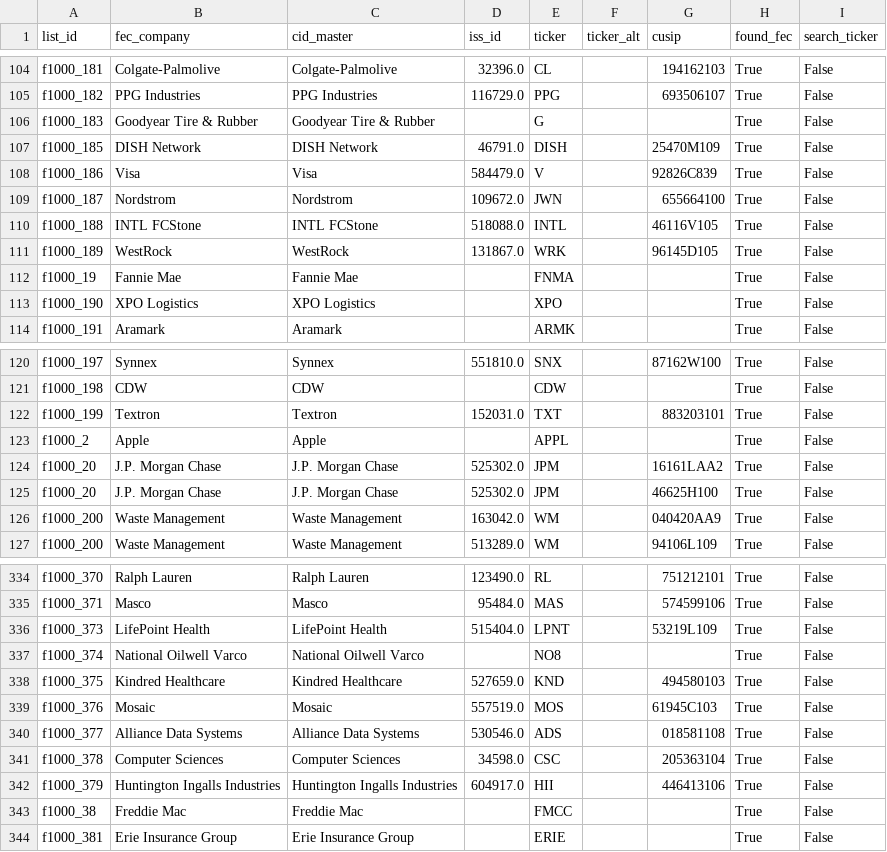
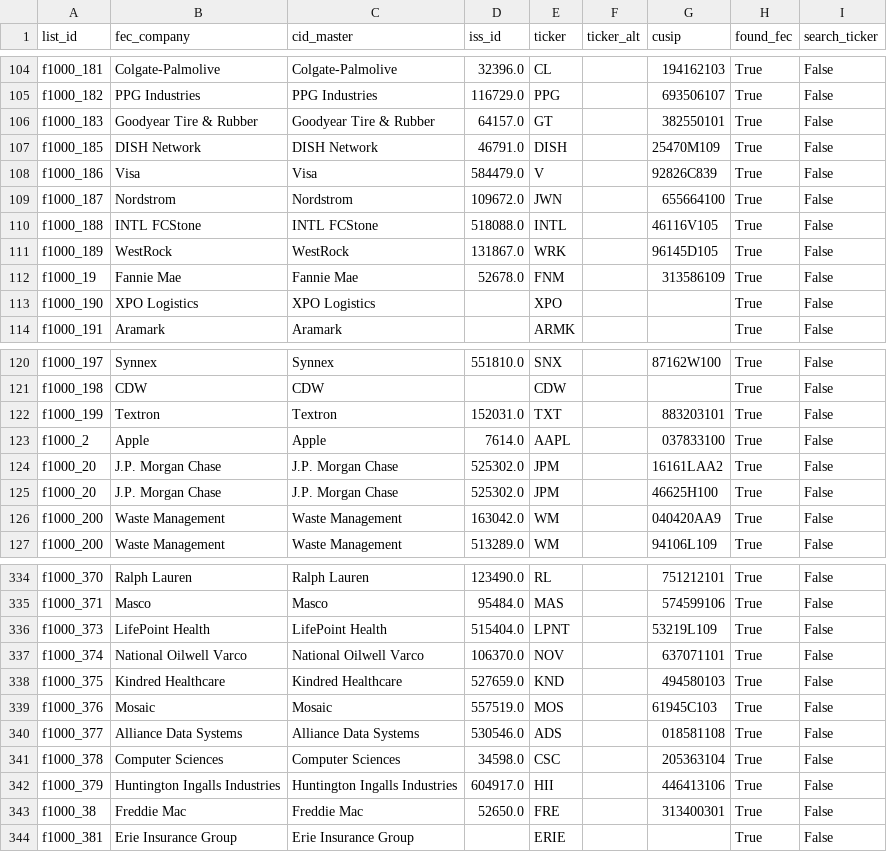
Before and after one commit to jmausolf/iss_boards, a CSV file: data/F400/f400_linked_cusip_dupes.csv, drawn as a sheet; only a part is shown, gaps mark what is left out.

```diff
--- a/data/F400/f400_linked_cusip_dupes.csv
+++ b/data/F400/f400_linked_cusip_dupes.csv
@@ -105,3 +105,3 @@ f1000_181,Colgate-Palmolive,Colgate-Palmolive,32396.0,CL,,194162103,True,False
 f1000_182,PPG Industries,PPG Industries,116729.0,PPG,,693506107,True,False
-f1000_183,Goodyear Tire & Rubber,Goodyear Tire & Rubber,,G,,,True,False
+f1000_183,Goodyear Tire & Rubber,Goodyear Tire & Rubber,64157.0,GT,,382550101,True,False
 f1000_185,DISH Network,DISH Network,46791.0,DISH,,25470M109,True,False
@@ -111,3 +111,3 @@ f1000_188,INTL FCStone,INTL FCStone,518088.0,INTL,,46116V105,True,False
 f1000_189,WestRock,WestRock,131867.0,WRK,,96145D105,True,False
-f1000_19,Fannie Mae,Fannie Mae,,FNMA,,,True,False
+f1000_19,Fannie Mae,Fannie Mae,52678.0,FNM,,313586109,True,False
 f1000_190,XPO Logistics,XPO Logistics,,XPO,,,True,False
@@ -122,3 +122,3 @@ f1000_198,CDW,CDW,,CDW,,,True,False
 f1000_199,Textron,Textron,152031.0,TXT,,883203101,True,False
-f1000_2,Apple,Apple,,APPL,,,True,False
+f1000_2,Apple,Apple,7614.0,AAPL,,037833100,True,False
 f1000_20,J.P. Morgan Chase,J.P. Morgan Chase,525302.0,JPM,,16161LAA2,True,False
@@ -336,3 +336,3 @@ f1000_371,Masco,Masco,95484.0,MAS,,574599106,True,False
 f1000_373,LifePoint Health,LifePoint Health,515404.0,LPNT,,53219L109,True,False
-f1000_374,National Oilwell Varco,National Oilwell Varco,,NO8,,,True,False
+f1000_374,National Oilwell Varco,National Oilwell Varco,106370.0,NOV,,637071101,True,False
 f1000_375,Kindred Healthcare,Kindred Healthcare,527659.0,KND,,494580103,True,False
@@ -342,3 +342,3 @@ f1000_378,Computer Sciences,Computer Sciences,34598.0,CSC,,205363104,True,False
 f1000_379,Huntington Ingalls Industries,Huntington Ingalls Industries,604917.0,HII,,446413106,True,False
-f1000_38,Freddie Mac,Freddie Mac,,FMCC,,,True,False
+f1000_38,Freddie Mac,Freddie Mac,52650.0,FRE,,313400301,True,False
 f1000_381,Erie Insurance Group,Erie Insurance Group,,ERIE,,,True,False
```
Also changed, not shown: data/F400/2016_fortune500_with_ticker.csv, data/F400/f400_linked_unique.csv, 2 other files.
